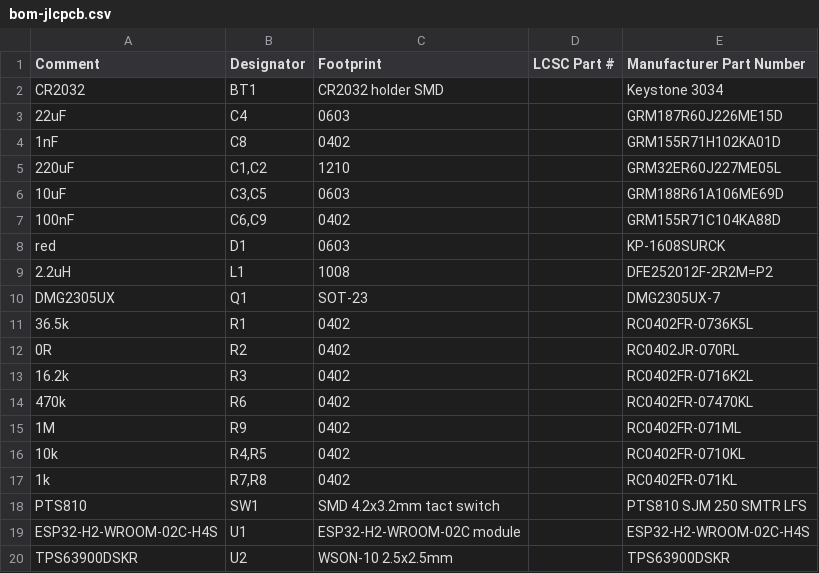
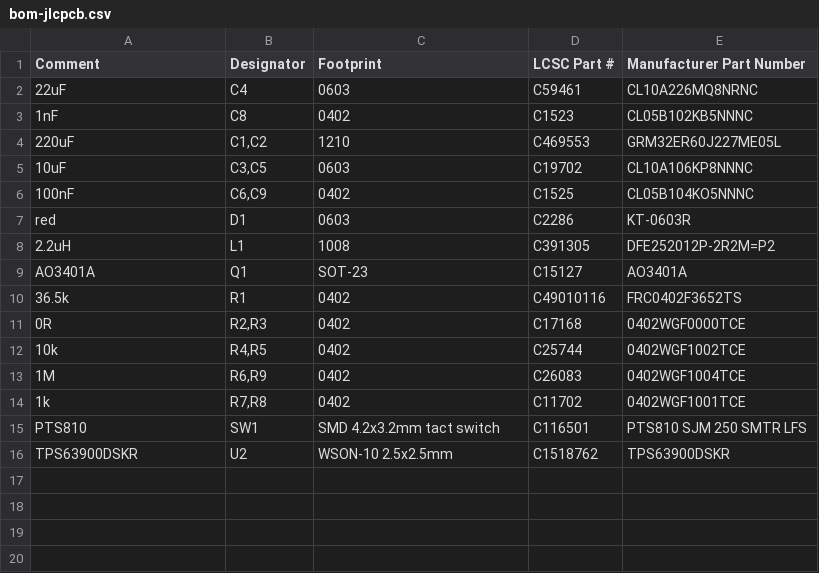
Before and after one commit to haxeko/ESP32-IoT-Project, a CSV file: ESP32-H2/matter-thread/matter-button-cr2032/hardware/fab/bom-jlcpcb.csv, drawn as a sheet.

```diff
--- a/ESP32-H2/matter-thread/matter-button-cr2032/hardware/fab/bom-jlcpcb.csv
+++ b/ESP32-H2/matter-thread/matter-button-cr2032/hardware/fab/bom-jlcpcb.csv
@@ -1,20 +1,16 @@
 Comment,Designator,Footprint,LCSC Part #,Manufacturer Part Number
-CR2032,BT1,CR2032 holder SMD,,Keystone 3034
-22uF,C4,0603,,GRM187R60J226ME15D
-1nF,C8,0402,,GRM155R71H102KA01D
-220uF,"C1,C2",1210,,GRM32ER60J227ME05L
-10uF,"C3,C5",0603,,GRM188R61A106ME69D
-100nF,"C6,C9",0402,,GRM155R71C104KA88D
-red,D1,0603,,KP-1608SURCK
-2.2uH,L1,1008,,DFE252012F-2R2M=P2
-DMG2305UX,Q1,SOT-23,,DMG2305UX-7
-36.5k,R1,0402,,RC0402FR-0736K5L
-0R,R2,0402,,RC0402JR-070RL
-16.2k,R3,0402,,RC0402FR-0716K2L
-470k,R6,0402,,RC0402FR-07470KL
-1M,R9,0402,,RC0402FR-071ML
-10k,"R4,R5",0402,,RC0402FR-0710KL
-1k,"R7,R8",0402,,RC0402FR-071KL
-PTS810,SW1,SMD 4.2x3.2mm tact switch,,PTS810 SJM 250 SMTR LFS
-ESP32-H2-WROOM-02C-H4S,U1,ESP32-H2-WROOM-02C module,,ESP32-H2-WROOM-02C-H4S
-TPS63900DSKR,U2,WSON-10 2.5x2.5mm,,TPS63900DSKR
+22uF,C4,0603,C59461,CL10A226MQ8NRNC
+1nF,C8,0402,C1523,CL05B102KB5NNNC
+220uF,"C1,C2",1210,C469553,GRM32ER60J227ME05L
+10uF,"C3,C5",0603,C19702,CL10A106KP8NNNC
+100nF,"C6,C9",0402,C1525,CL05B104KO5NNNC
+red,D1,0603,C2286,KT-0603R
+2.2uH,L1,1008,C391305,DFE252012P-2R2M=P2
+AO3401A,Q1,SOT-23,C15127,AO3401A
+36.5k,R1,0402,C49010116,FRC0402F3652TS
+0R,"R2,R3",0402,C17168,0402WGF0000TCE
+10k,"R4,R5",0402,C25744,0402WGF1002TCE
+1M,"R6,R9",0402,C26083,0402WGF1004TCE
+1k,"R7,R8",0402,C11702,0402WGF1001TCE
+PTS810,SW1,SMD 4.2x3.2mm tact switch,C116501,PTS810 SJM 250 SMTR LFS
+TPS63900DSKR,U2,WSON-10 2.5x2.5mm,C1518762,TPS63900DSKR
```
Also changed, not shown: ESP32-H2/matter-thread/matter-button-cr2032/hardware/fab/bom-vi.csv, ESP32-H2/matter-thread/matter-button-cr2032/hardware/fab/bom.csv, 15 other files.
